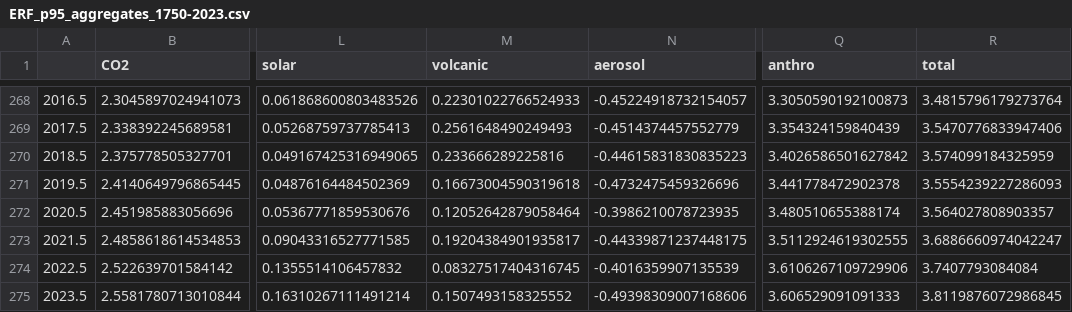
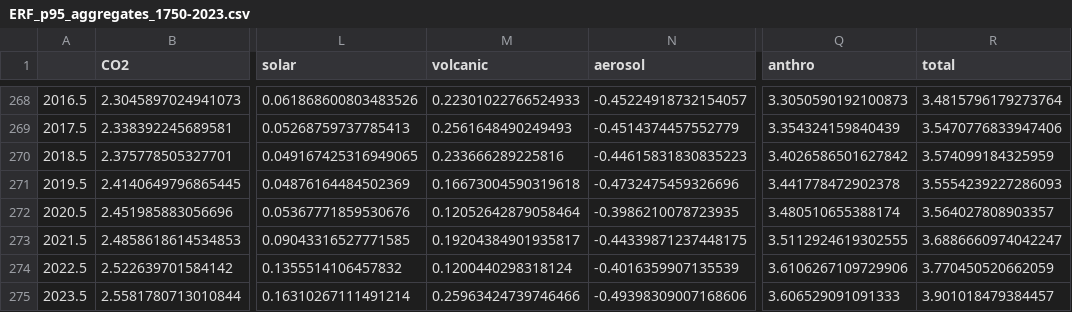
Before and after one commit to ClimateIndicator/forcing-timeseries, a CSV file: output/ERF_p95_aggregates_1750-2023.csv, drawn as a sheet; only a part is shown, gaps mark what is left out; the diff names each change by its address in the sheet, - before the commit and + after, or states it on an @@ line.

```diff
--- a/output/ERF_p95_aggregates_1750-2023.csv
+++ b/output/ERF_p95_aggregates_1750-2023.csv
-M274 (volcanic): 0.08327517404316745
+M274 (volcanic): 0.1200440298318124
-R274 (total): 3.7407793084084
+R274 (total): 3.770450520662059
-M275 (volcanic): 0.1507493158325552
+M275 (volcanic): 0.25963424739746466
-R275 (total): 3.8119876072986845
+R275 (total): 3.901018479384457
```
Also changed, not shown: output/ERF_best_aggregates_1750-2023.csv, output/ERF_p05_aggregates_1750-2023.csv, 6 other files.
